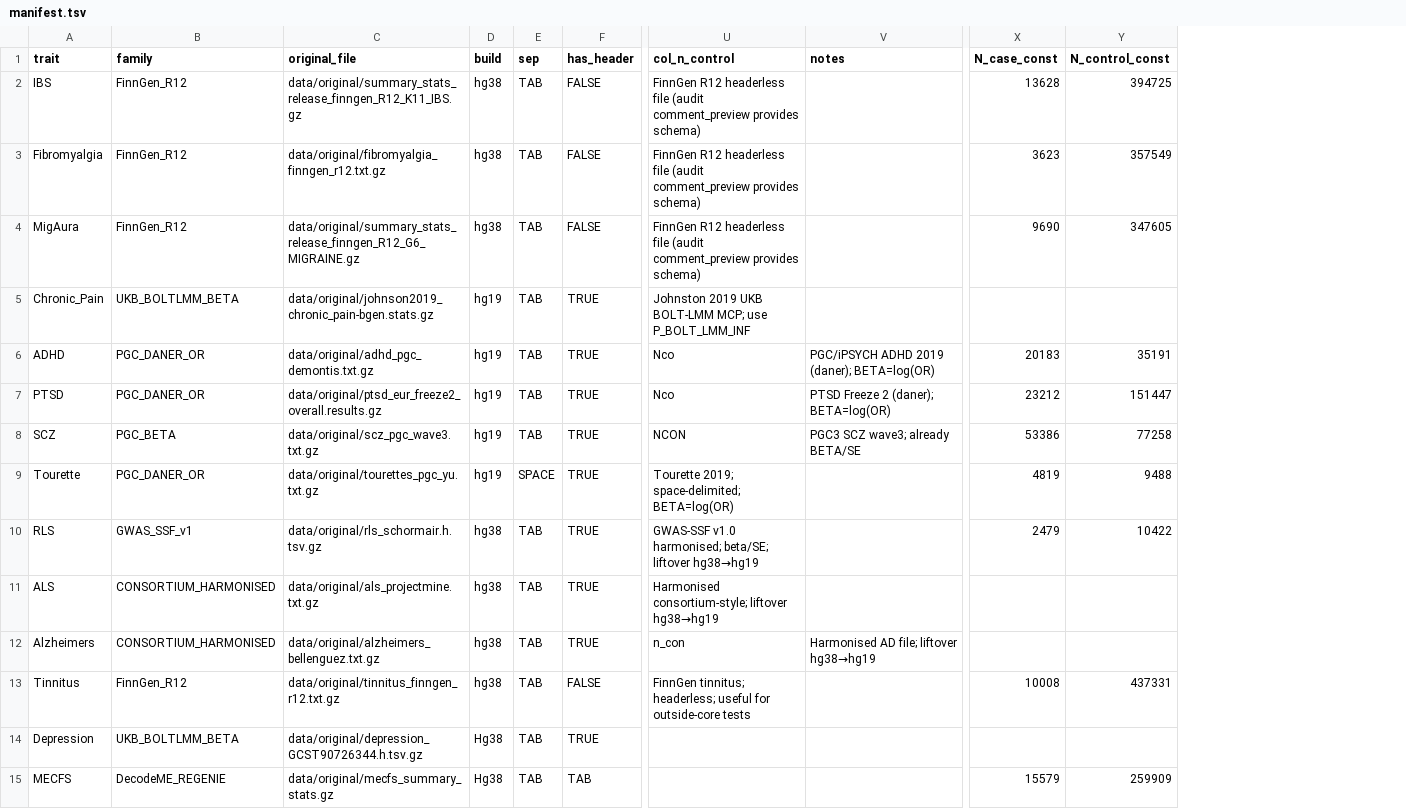
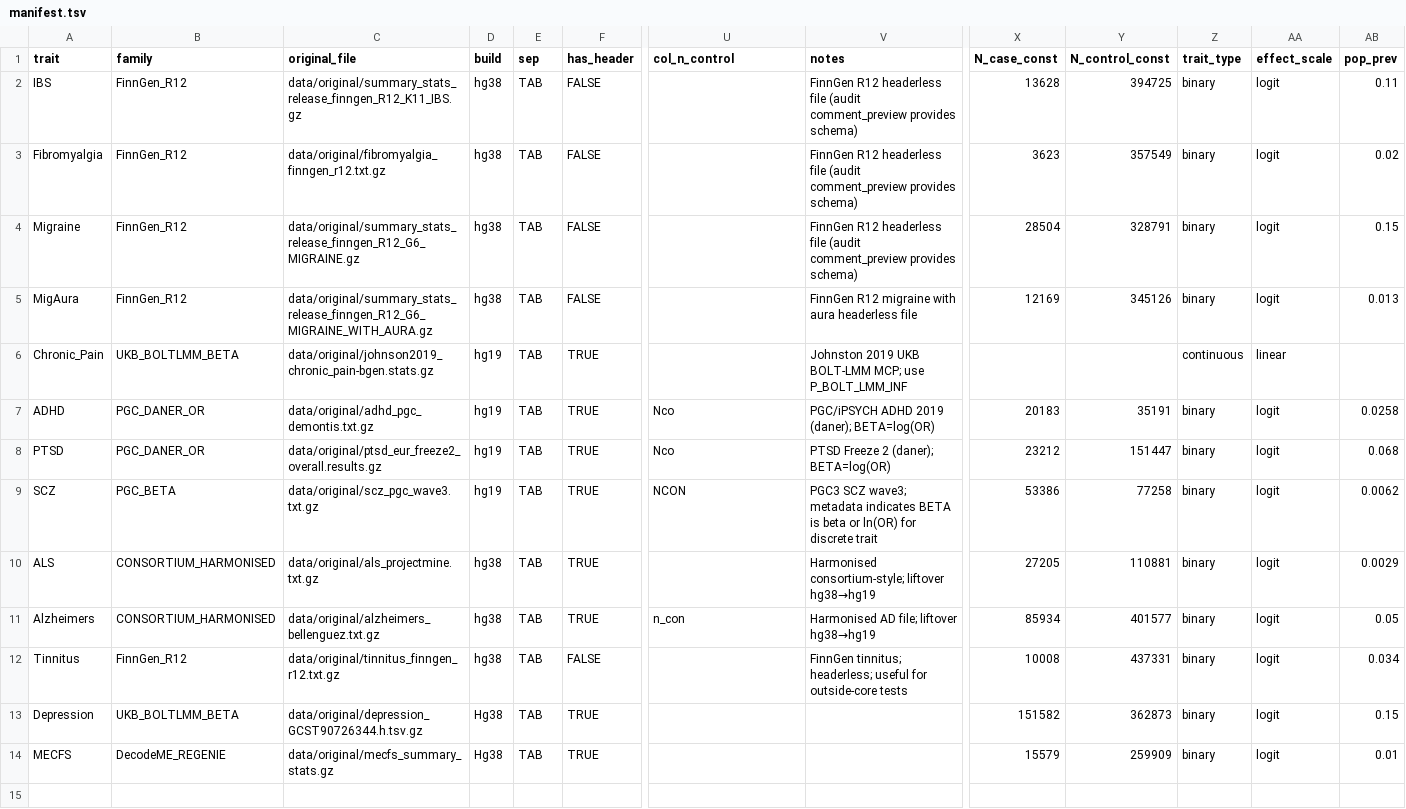
Before and after one commit to howardslee/somatic-spectrum, a TSV file: GenomicSEM/config/manifest.tsv, drawn as a sheet; only a part is shown, gaps mark what is left out; removed rows and columns are numbered as before the commit, all else as after; rows hold the shown columns only; the diff names each change by its address in the sheet, - before the commit and + after, or states it on an @@ line.

Commit message:
Add GenomicSEM reviewer diagnostics

```diff
--- a/GenomicSEM/config/manifest.tsv
+++ b/GenomicSEM/config/manifest.tsv
+column Z (trait_type), rows 2-3: binary | binary; rows 5-14: binary | continuous | binary | binary | binary | binary | binary | binary | binary | binary
+column AA (effect_scale), rows 2-3: logit | logit; rows 5-14: logit | linear | logit | logit | logit | logit | logit | logit | logit | logit
+column AB (pop_prev), rows 2-3: 0.11 | 0.02; rows 5-14: 0.013 |  | 0.0258 | 0.068 | 0.0062 | 0.0029 | 0.05 | 0.034 | 0.15 | 0.01
-U2:U3 (col_n_control): FinnGen R12 headerless file (audit comment_preview provides schema)
+U2:U3 (col_n_control): (empty)
-V2:V3 (notes): (empty)
+V2:V3 (notes): FinnGen R12 headerless file (audit comment_preview provides schema)
+row 4: Migraine | FinnGen_R12 | data/original/summary_stats_release_finngen_R12_G6_MIGRAINE.gz | hg38 | TAB | FALSE |  | FinnGen R12 headerless file (audit comment_preview provides schema) | 28504 | 328791 | binary | logit | 0.15
-C5 (original_file): data/original/summary_stats_release_finngen_R12_G6_MIGRAINE.gz
+C5 (original_file): data/original/summary_stats_release_finngen_R12_G6_MIGRAINE_WITH_AURA.gz
-U5 (col_n_control): FinnGen R12 headerless file (audit comment_preview provides schema)
+U5 (col_n_control): (empty)
-V5 (notes): (empty)
+V5 (notes): FinnGen R12 migraine with aura headerless file
-X5 (N_case_const): 9690
+X5 (N_case_const): 12169
-Y5 (N_control_const): 347605
+Y5 (N_control_const): 345126
-U6 (col_n_control): Johnston 2019 UKB BOLT-LMM MCP; use P_BOLT_LMM_INF
+U6 (col_n_control): (empty)
-V6 (notes): (empty)
+V6 (notes): Johnston 2019 UKB BOLT-LMM MCP; use P_BOLT_LMM_INF
-V9 (notes): …SCZ wave3; already BETA/SE
+V9 (notes): …SCZ wave3; metadata indicates BETA is beta or ln(OR) for discrete trait
-row 9: Tourette | PGC_DANER_OR | data/original/tourettes_pgc_yu.txt.gz | hg19 | SPACE | TRUE | Tourette 2019; space-delimited; BETA=log(OR) |  | 4819 | 9488
-row 10: RLS | GWAS_SSF_v1 | data/original/rls_schormair.h.tsv.gz | hg38 | TAB | TRUE | GWAS-SSF v1.0 harmonised; beta/SE; liftover hg38→hg19 |  | 2479 | 10422
-U10 (col_n_control): Harmonised consortium-style; liftover hg38→hg19
+U10 (col_n_control): (empty)
-V10 (notes): (empty)
+V10 (notes): Harmonised consortium-style; liftover hg38→hg19
-X10 (N_case_const): (empty)
+X10 (N_case_const): 27205
-Y10 (N_control_const): (empty)
+Y10 (N_control_const): 110881
-X11 (N_case_const): (empty)
+X11 (N_case_const): 85934
-Y11 (N_control_const): (empty)
+Y11 (N_control_const): 401577
-U12 (col_n_control): FinnGen tinnitus; headerless; useful for outside-core tests
+U12 (col_n_control): (empty)
-V12 (notes): (empty)
+V12 (notes): FinnGen tinnitus; headerless; useful for outside-core tests
-X13 (N_case_const): (empty)
+X13 (N_case_const): 151582
-Y13 (N_control_const): (empty)
+Y13 (N_control_const): 362873
-F14 (has_header): TAB
+F14 (has_header): TRUE
```
Also changed, not shown: 22 other files.
